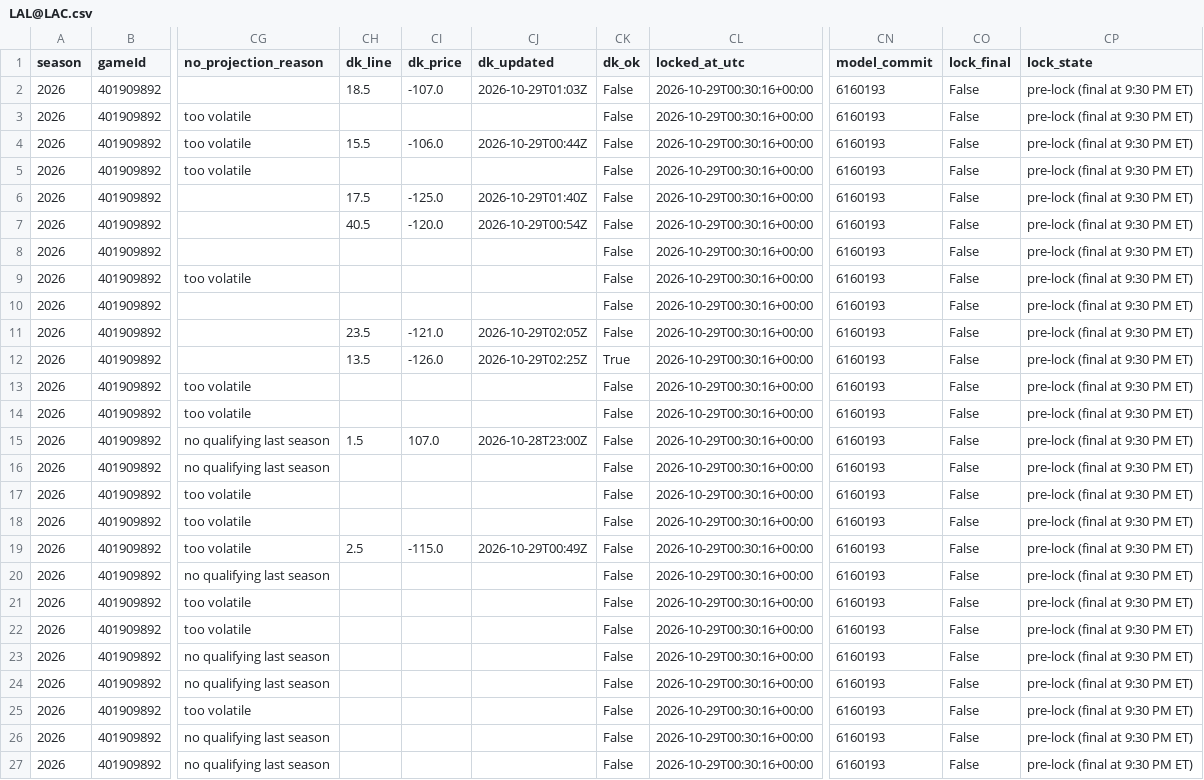
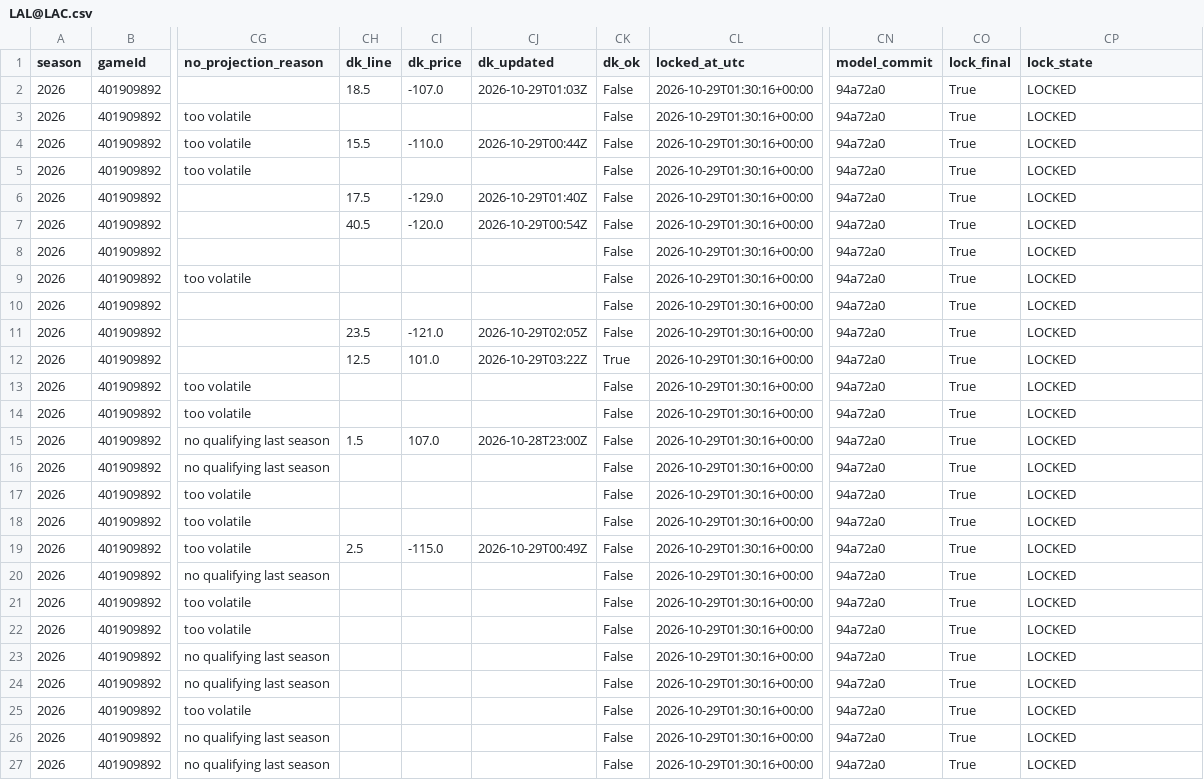
Before and after one commit to mikehollandwork-source/NBA, a CSV file: reports/live/locked/2026-10-28/LAL@LAC.csv, drawn as a sheet; only a part is shown, gaps mark what is left out; the diff names each change by its address in the sheet, - before the commit and + after, or states it on an @@ line.

```diff
--- a/reports/live/locked/2026-10-28/LAL@LAC.csv
+++ b/reports/live/locked/2026-10-28/LAL@LAC.csv
-CL2:CL27 (locked_at_utc): 2026-10-29T00:30:16+00:00
+CL2:CL27 (locked_at_utc): 2026-10-29T01:30:16+00:00
-CN2:CN27 (model_commit): 6160193
+CN2:CN27 (model_commit): 94a72a0
-CO2:CO27 (lock_final): False
+CO2:CO27 (lock_final): True
-CP2:CP27 (lock_state): pre-lock (final at 9:30 PM ET)
+CP2:CP27 (lock_state): LOCKED
-CI4 (dk_price): -106.0
+CI4 (dk_price): -110.0
-CI6 (dk_price): -125.0
+CI6 (dk_price): -129.0
-CH12 (dk_line): 13.5
+CH12 (dk_line): 12.5
-CI12 (dk_price): -126.0
+CI12 (dk_price): 101.0
-CJ12 (dk_updated): 2026-10-29T02:25Z
+CJ12 (dk_updated): 2026-10-29T03:22Z
```
Also changed, not shown: reports/live/dk_lines/2026-10-28.csv.
